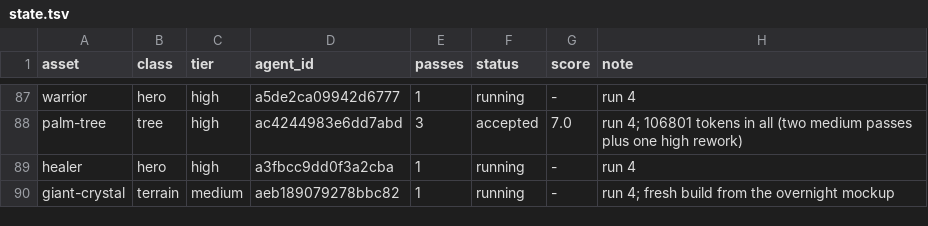
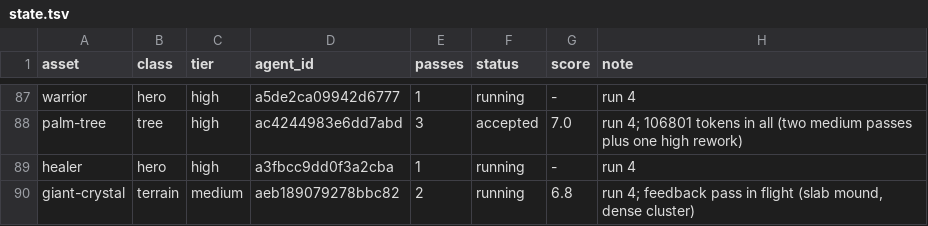
Before and after one commit to bodangren/advantage-forge, a TSV file: bench/sonnet/state.tsv, drawn as a sheet; only a part is shown, gaps mark what is left out.

```diff
--- a/bench/sonnet/state.tsv
+++ b/bench/sonnet/state.tsv
@@ -89,2 +89,2 @@ palm-tree	tree	high	ac4244983e6dd7abd	3	accepted	7.0	run 4; 106801 tokens in all
 healer	hero	high	a3fbcc9dd0f3a2cba	1	running	-	run 4
-giant-crystal	terrain	medium	aeb189079278bbc82	1	running	-	run 4; fresh build from the overnight mockup
+giant-crystal	terrain	medium	aeb189079278bbc82	2	running	6.8	run 4; feedback pass in flight (slab mound, dense cluster)
```
Also changed, not shown: bench/sonnet/log.tsv, 2 other files.
